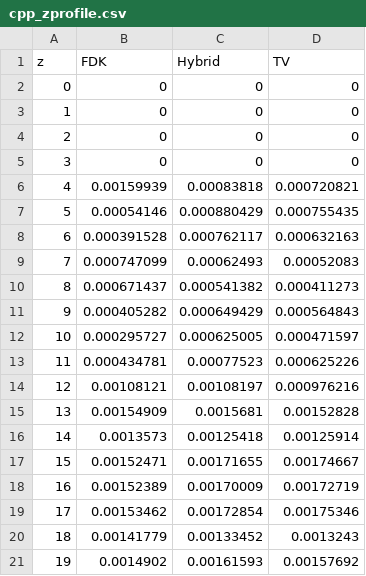
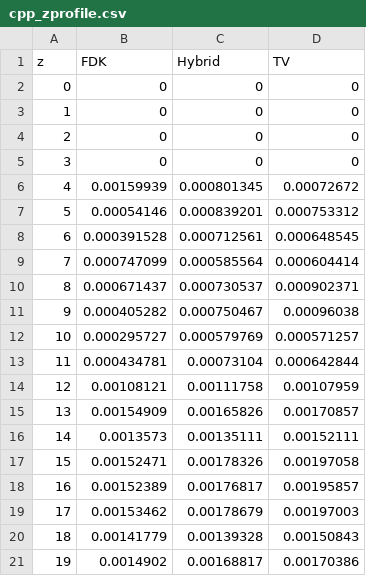
Before and after one commit to youngday/easy_tomograph, a CSV file: img_3d_axial/astra_cpp/cpp_zprofile.csv, drawn as a sheet; only a part is shown; the diff covers the shown part only.

```diff
--- a/img_3d_axial/astra_cpp/cpp_zprofile.csv
+++ b/img_3d_axial/astra_cpp/cpp_zprofile.csv
@@ -5,17 +5,17 @@ z,FDK,Hybrid,TV
 3,0,0,0
-4,0.00159939,0.00083818,0.000720821
-5,0.00054146,0.000880429,0.000755435
-6,0.000391528,0.000762117,0.000632163
-7,0.000747099,0.00062493,0.00052083
-8,0.000671437,0.000541382,0.000411273
-9,0.000405282,0.000649429,0.000564843
-10,0.000295727,0.000625005,0.000471597
-11,0.000434781,0.00077523,0.000625226
-12,0.00108121,0.00108197,0.000976216
-13,0.00154909,0.0015681,0.00152828
-14,0.0013573,0.00125418,0.00125914
-15,0.00152471,0.00171655,0.00174667
-16,0.00152389,0.00170009,0.00172719
-17,0.00153462,0.00172854,0.00175346
-18,0.00141779,0.00133452,0.0013243
-19,0.0014902,0.00161593,0.00157692
+4,0.00159939,0.000801345,0.00072672
+5,0.00054146,0.000839201,0.000753312
+6,0.000391528,0.000712561,0.000648545
+7,0.000747099,0.000585564,0.000604414
+8,0.000671437,0.000730537,0.000902371
+9,0.000405282,0.000750467,0.00096038
+10,0.000295727,0.000579769,0.000571257
+11,0.000434781,0.00073104,0.000642844
+12,0.00108121,0.00111758,0.00107959
+13,0.00154909,0.00165826,0.00170857
+14,0.0013573,0.00135111,0.00152111
+15,0.00152471,0.00178326,0.00197058
+16,0.00152389,0.00176817,0.00195857
+17,0.00153462,0.00178679,0.00197003
+18,0.00141779,0.00139328,0.00150843
+19,0.0014902,0.00168817,0.00170386
```
Also changed, not shown: 18 edited cells elsewhere in this file, img_3d_helical/astra_cpp/cpp_zprofile.csv, 12 other files.
